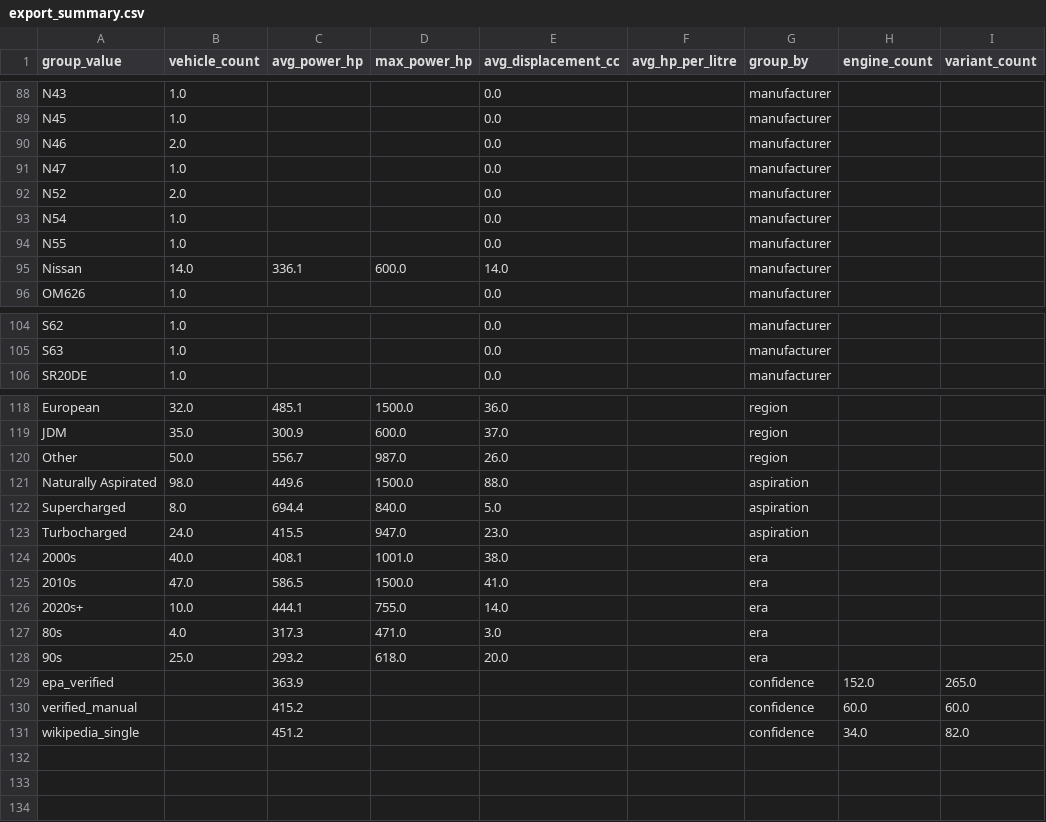
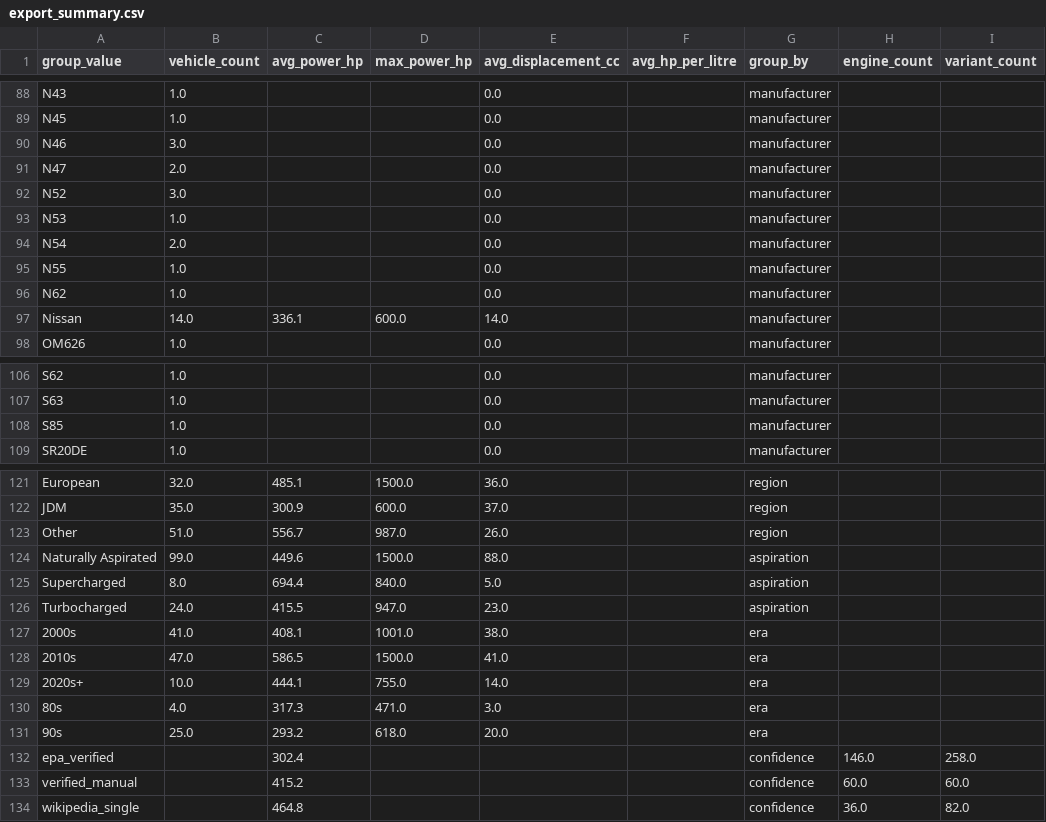
Before and after one commit to steviehp/aveltura, a CSV file: exports/export_summary.csv, drawn as a sheet; only a part is shown, gaps mark what is left out; the diff covers the shown part only.

```diff
--- a/exports/export_summary.csv
+++ b/exports/export_summary.csv
@@ -89,7 +89,9 @@ N43,1.0,,,0.0,,manufacturer,,
 N45,1.0,,,0.0,,manufacturer,,
-N46,2.0,,,0.0,,manufacturer,,
-N47,1.0,,,0.0,,manufacturer,,
-N52,2.0,,,0.0,,manufacturer,,
-N54,1.0,,,0.0,,manufacturer,,
+N46,3.0,,,0.0,,manufacturer,,
+N47,2.0,,,0.0,,manufacturer,,
+N52,3.0,,,0.0,,manufacturer,,
+N53,1.0,,,0.0,,manufacturer,,
+N54,2.0,,,0.0,,manufacturer,,
 N55,1.0,,,0.0,,manufacturer,,
+N62,1.0,,,0.0,,manufacturer,,
 Nissan,14.0,336.1,600.0,14.0,,manufacturer,,
@@ -105,2 +107,3 @@ S62,1.0,,,0.0,,manufacturer,,
 S63,1.0,,,0.0,,manufacturer,,
+S85,1.0,,,0.0,,manufacturer,,
 SR20DE,1.0,,,0.0,,manufacturer,,
@@ -119,7 +122,7 @@ European,32.0,485.1,1500.0,36.0,,region,,
 JDM,35.0,300.9,600.0,37.0,,region,,
-Other,50.0,556.7,987.0,26.0,,region,,
-Naturally Aspirated,98.0,449.6,1500.0,88.0,,aspiration,,
+Other,51.0,556.7,987.0,26.0,,region,,
+Naturally Aspirated,99.0,449.6,1500.0,88.0,,aspiration,,
 Supercharged,8.0,694.4,840.0,5.0,,aspiration,,
 Turbocharged,24.0,415.5,947.0,23.0,,aspiration,,
-2000s,40.0,408.1,1001.0,38.0,,era,,
+2000s,41.0,408.1,1001.0,38.0,,era,,
 2010s,47.0,586.5,1500.0,41.0,,era,,
@@ -128,4 +131,4 @@ Turbocharged,24.0,415.5,947.0,23.0,,aspiration,,
 90s,25.0,293.2,618.0,20.0,,era,,
-epa_verified,,363.9,,,,confidence,152.0,265.0
+epa_verified,,302.4,,,,confidence,146.0,258.0
 verified_manual,,415.2,,,,confidence,60.0,60.0
-wikipedia_single,,451.2,,,,confidence,34.0,82.0
+wikipedia_single,,464.8,,,,confidence,36.0,82.0
```
Also changed, not shown: 3 edited cells elsewhere in this file, engine_applications.csv, engine_normalized.csv, 47 other files.
